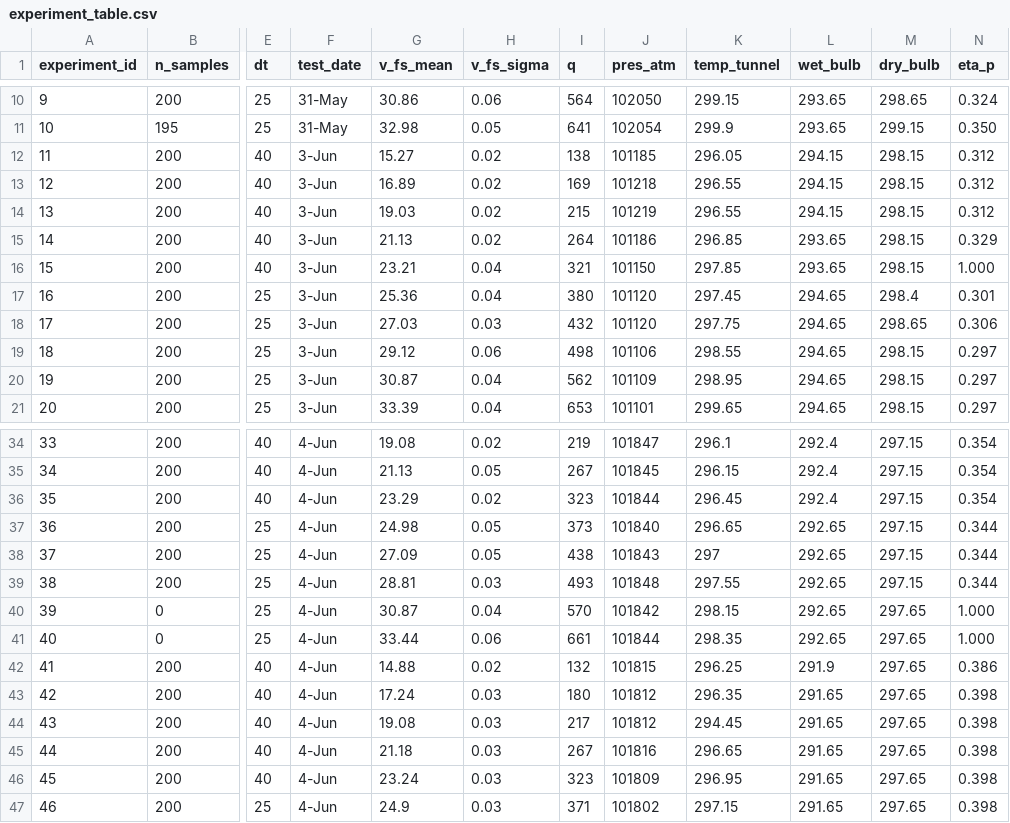
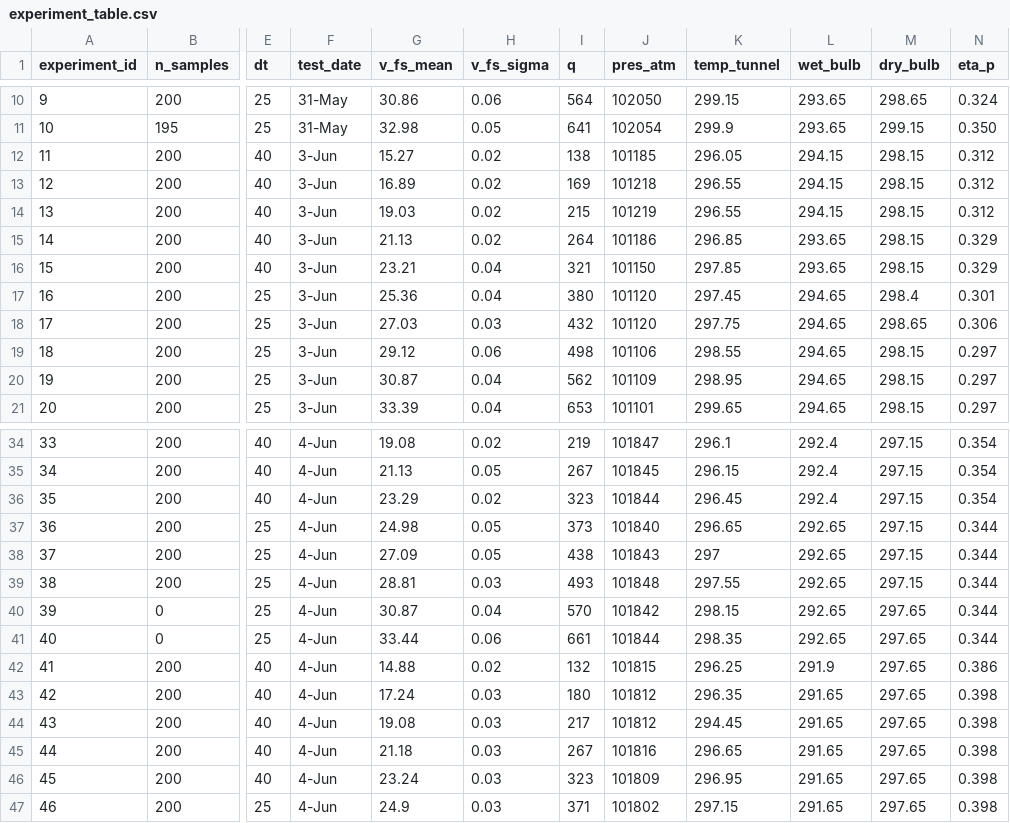
Before and after one commit to Jwely/pivpr, a CSV file: py/piv/dat/experiment_table.csv, drawn as a sheet; only a part is shown, gaps mark what is left out; the diff names each change by its address in the sheet, - before the commit and + after, or states it on an @@ line.

Commit message:
revamping tables to include eta_p

```diff
--- a/py/piv/dat/experiment_table.csv
+++ b/py/piv/dat/experiment_table.csv
-N16 (eta_p): 1.000
+N16 (eta_p): 0.329
-N40:N41 (eta_p): 1.000
+N40:N41 (eta_p): 0.344
```
Also changed, not shown: 2 other files.
